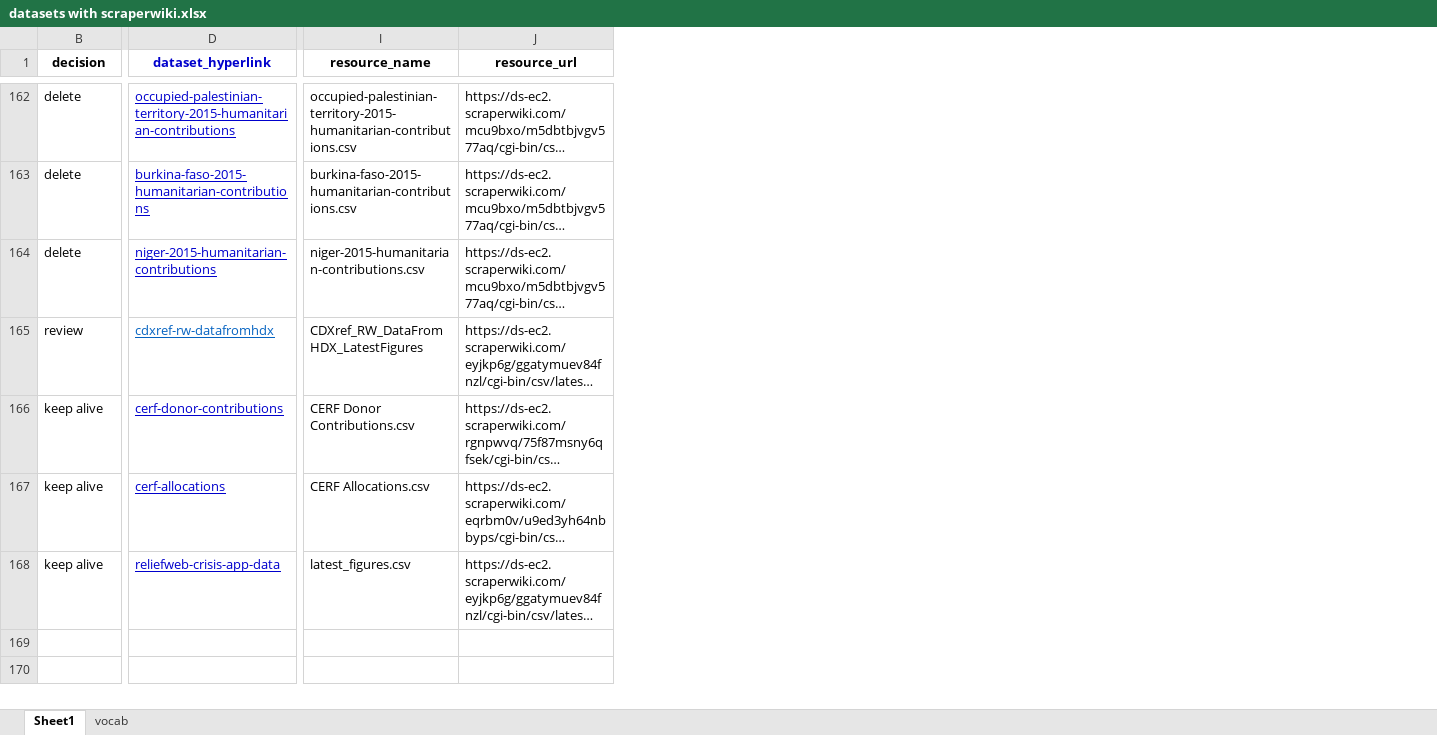
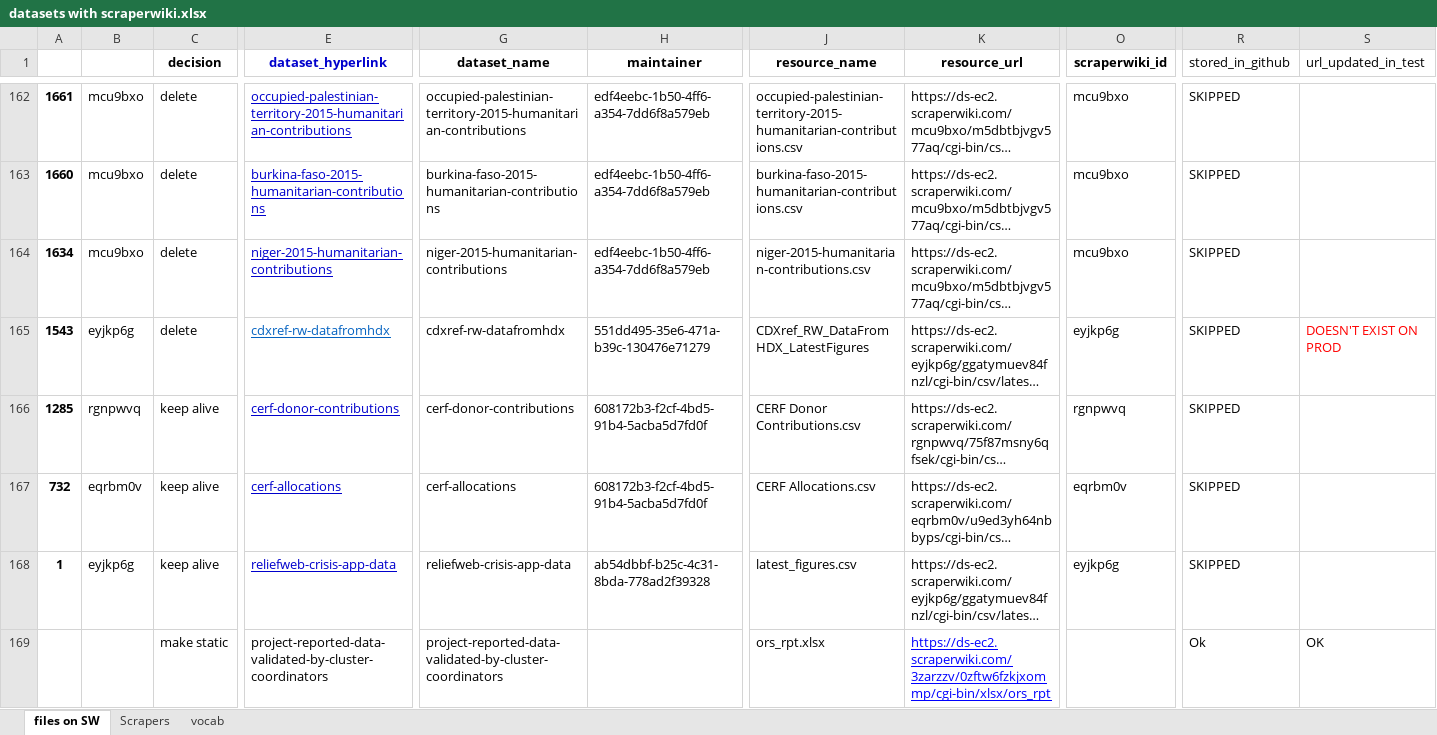
Before and after one commit to OCHA-DAP/scraperwiki-snapshot, an Excel workbook: datasets with scraperwiki.xlsx, sheet files on SW, drawn as a sheet; only a part is shown, gaps mark what is left out; long unchanged cells end in …; values as stored, in another font and other column widths than the file's, no borders; charts and pictures not drawn; addresses are those after the commit; rows hold the shown columns only; the diff covers the shown part only; the diff names each change by its address in the sheet, - before the commit and + after, or states it on an @@ line.

Commit message:
Datasets update

```diff
--- a/datasets with scraperwiki.xlsx (sheet files on SW)
+++ b/datasets with scraperwiki.xlsx (sheet files on SW)
-sheet tab: Sheet1
+sheet tab: files on SW
+sheet tab: Scrapers
@@ column A unhidden, rows 162-168: 1661 | 1660 | 1634 | 1543 | 1285 | 732 | 1 @@
+column B, rows 162-168: mcu9bxo | mcu9bxo | mcu9bxo | eyjkp6g | rgnpwvq | eqrbm0v | eyjkp6g
@@ column G (dataset_name) unhidden, rows 162-168: occupied-palestinian-territory-2015-humanitarian-contributions | burkina-faso-2015-humanitarian-contributions | niger-2015-humanitarian-contributions | cdxref-rw-datafromhdx | cerf-donor-contributions | cerf-allocations | reliefweb-crisis-app-data @@
+column H (maintainer), rows 162-168: edf4eebc-1b50-4ff6-a354-7dd6f8a579eb | edf4eebc-1b50-4ff6-a354-7dd6f8a579eb | edf4eebc-1b50-4ff6-a354-7dd6f8a579eb | 551dd495-35e6-471a-b39c-130476e71279 | 608172b3-f2cf-4bd5-91b4-5acba5d7fd0f | 608172b3-f2cf-4bd5-91b4-5acba5d7fd0f | ab54dbbf-b25c-4c31-8bda-778ad2f39328
+column O (scraperwiki_id), rows 162-168: mcu9bxo | mcu9bxo | mcu9bxo | eyjkp6g | rgnpwvq | eqrbm0v | eyjkp6g
+column R (stored_in_github), rows 162-168: all SKIPPED
+column S (url_updated_in_test), row 165: DOESN'T EXIST ON PROD
-C165 (decision): review
+C165 (decision): delete
+row 169:  |  | make static | project-reported-data-validated-by-cluster-coordinators | project-reported-data-validated-by-cluster-coordinators |  | ors_rpt.xlsx | https://ds-ec2.scraperwiki.com/3zarzzv/0zftw6fzkjxommp/cgi-bin/xlsx/ors_rpt |  | Ok | OK
```
Also changed, not shown: 27 added rows and 10 edited cells elsewhere in this sheet, charts or pictures, datasets/3w-who-what-where/ors_3w.xlsx, datasets/cluster-indicators-output-indicators/ors_clind.xlsx, 16 other files.
